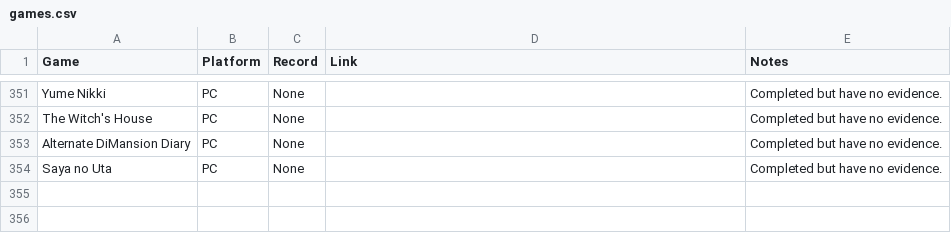
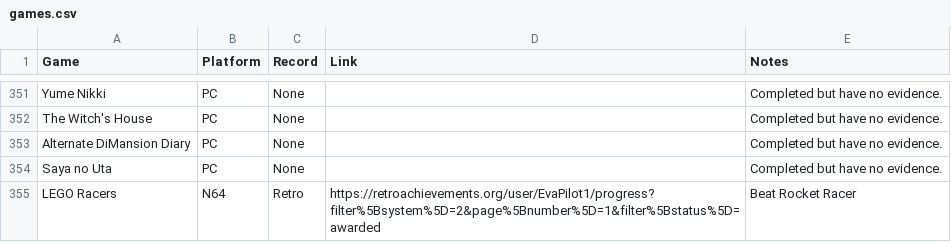
Before and after one commit to EvaPilot1/evapilot1.github.io, a CSV file: games.csv, drawn as a sheet; only a part is shown, gaps mark what is left out; the diff names each change by its address in the sheet, - before the commit and + after, or states it on an @@ line.

Commit message:
Update games.csv

```diff
--- a/games.csv
+++ b/games.csv
+row 355: LEGO Racers | N64 | Retro | https://retroachievements.org/user/EvaPilot1/progress?filter%5Bsystem%5D=2&page%5Bnumber%5D=1&filter%5Bstatus%5D=awarded | Beat Rocket Racer
```
